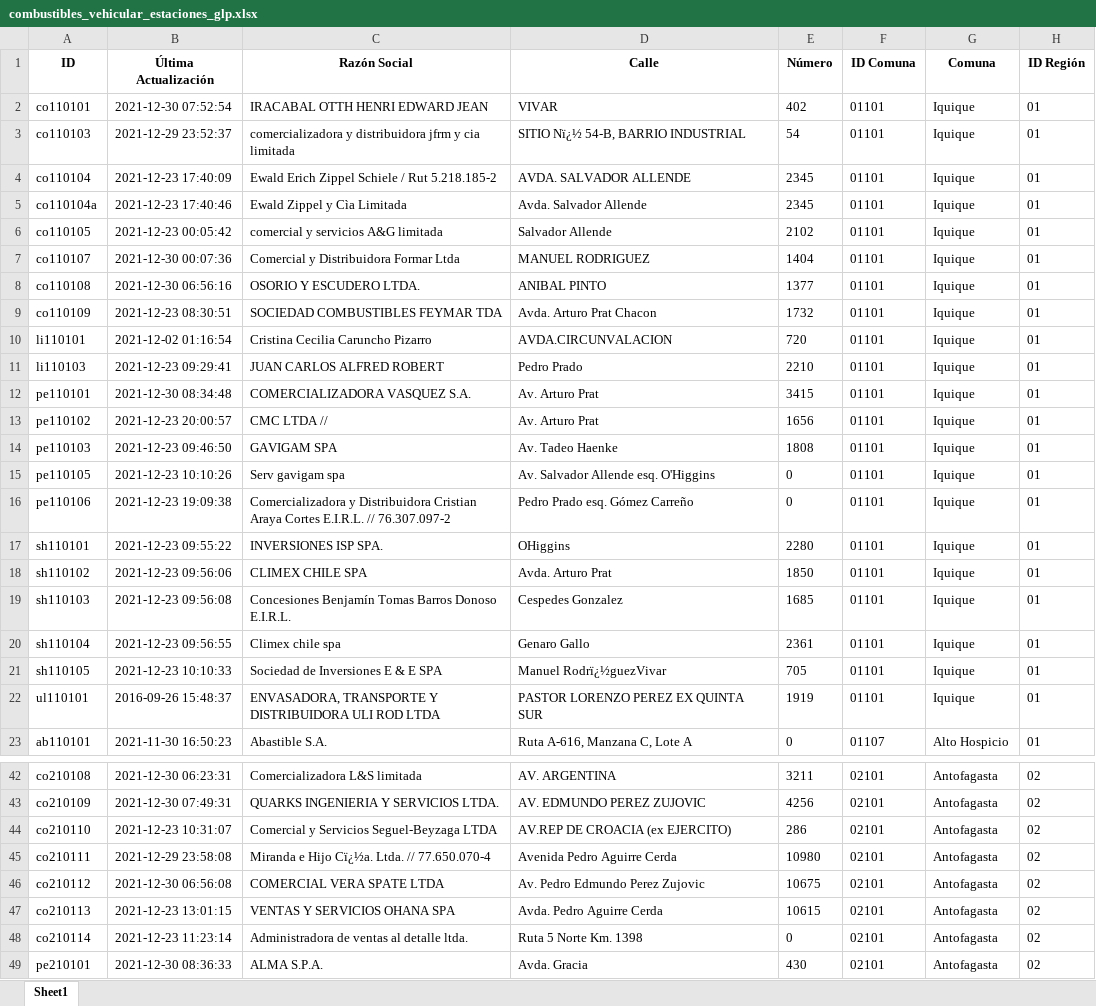
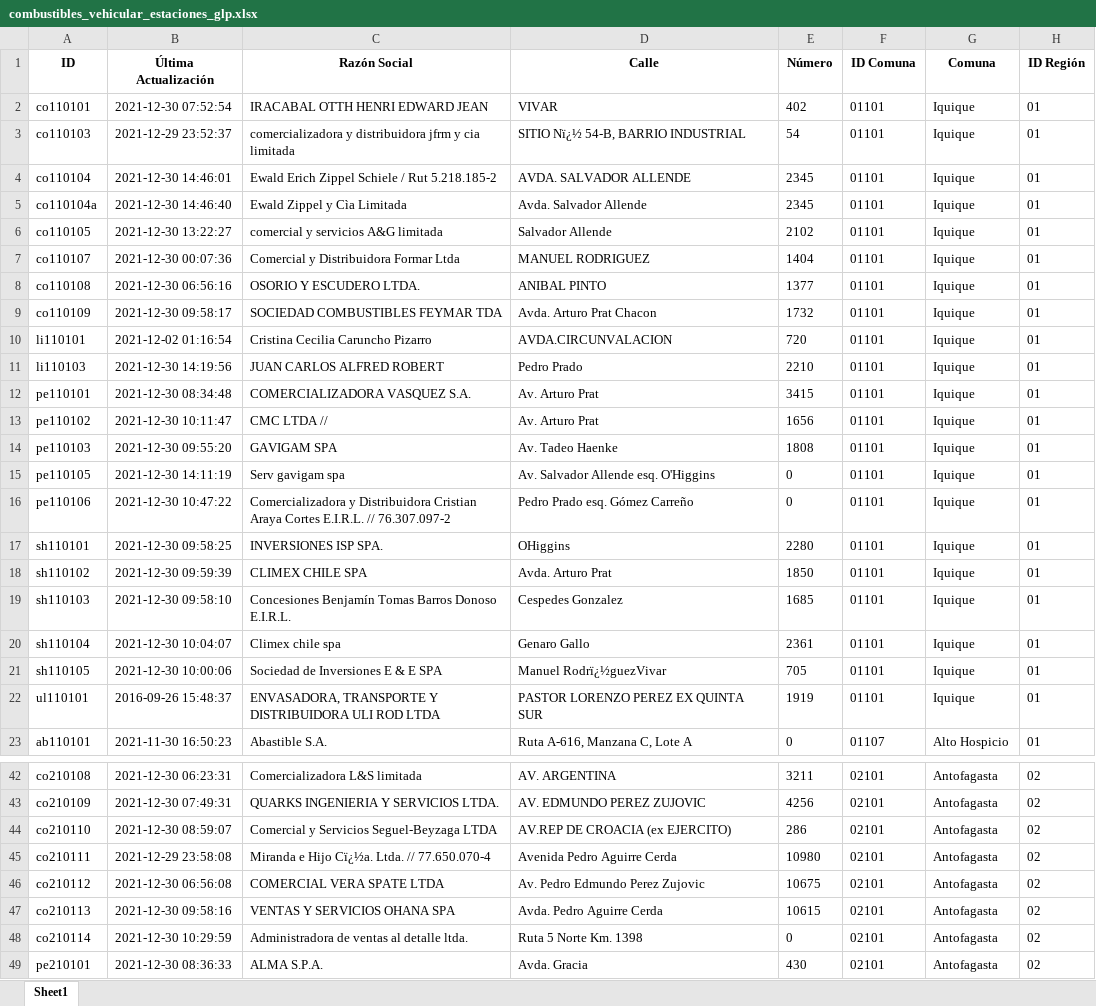
Before and after one commit to Sud-Austral/data_energia, an Excel workbook: combustibles_vehicular_estaciones_glp.xlsx, sheet Sheet1, drawn as a sheet; only a part is shown, gaps mark what is left out; values as stored, in another font and other column widths than the file's, no borders; the diff covers the shown part only; the diff names each change by its address in the sheet, - before the commit and + after, or states it on an @@ line.

```diff
--- a/combustibles_vehicular_estaciones_glp.xlsx (sheet Sheet1)
+++ b/combustibles_vehicular_estaciones_glp.xlsx (sheet Sheet1)
-B4 (Última Actualización): 2021-12-23 17:40:09
+B4 (Última Actualización): 2021-12-30 14:46:01
-B5 (Última Actualización): 2021-12-23 17:40:46
+B5 (Última Actualización): 2021-12-30 14:46:40
-B6 (Última Actualización): 2021-12-23 00:05:42
+B6 (Última Actualización): 2021-12-30 13:22:27
-B9 (Última Actualización): 2021-12-23 08:30:51
+B9 (Última Actualización): 2021-12-30 09:58:17
-B11 (Última Actualización): 2021-12-23 09:29:41
+B11 (Última Actualización): 2021-12-30 14:19:56
-B13 (Última Actualización): 2021-12-23 20:00:57
+B13 (Última Actualización): 2021-12-30 10:11:47
-B14 (Última Actualización): 2021-12-23 09:46:50
+B14 (Última Actualización): 2021-12-30 09:55:20
-B15 (Última Actualización): 2021-12-23 10:10:26
+B15 (Última Actualización): 2021-12-30 14:11:19
-B16 (Última Actualización): 2021-12-23 19:09:38
+B16 (Última Actualización): 2021-12-30 10:47:22
-B17 (Última Actualización): 2021-12-23 09:55:22
+B17 (Última Actualización): 2021-12-30 09:58:25
-B18 (Última Actualización): 2021-12-23 09:56:06
+B18 (Última Actualización): 2021-12-30 09:59:39
-B19 (Última Actualización): 2021-12-23 09:56:08
+B19 (Última Actualización): 2021-12-30 09:58:10
-B20 (Última Actualización): 2021-12-23 09:56:55
+B20 (Última Actualización): 2021-12-30 10:04:07
-B21 (Última Actualización): 2021-12-23 10:10:33
+B21 (Última Actualización): 2021-12-30 10:00:06
-B44 (Última Actualización): 2021-12-23 10:31:07
+B44 (Última Actualización): 2021-12-30 08:59:07
-B47 (Última Actualización): 2021-12-23 13:01:15
+B47 (Última Actualización): 2021-12-30 09:58:16
-B48 (Última Actualización): 2021-12-23 11:23:14
+B48 (Última Actualización): 2021-12-30 10:29:59
```
Also changed, not shown: 6 edited cells elsewhere in this sheet, balance-de-energia_v1_balance-nacional_consumo-final.xlsx, calefaccion-en-linea_v1_kerosene.xlsx, 28 other files.
